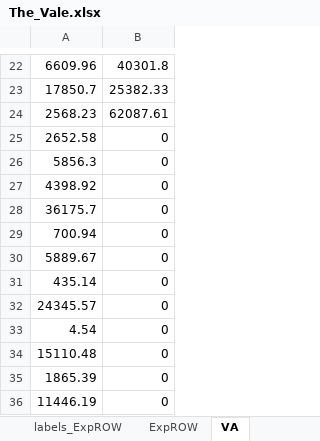
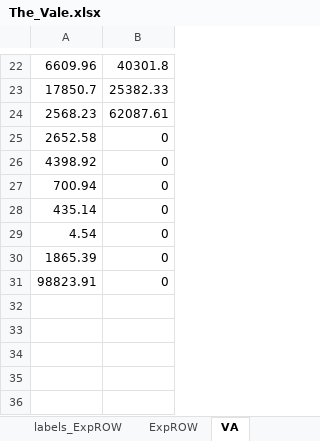
Before and after one commit to ElcoK/MRIA, an Excel workbook: input_data/The_Vale.xlsx, sheet VA, drawn as a sheet; only a part is shown, gaps mark what is left out; values as stored, in another font and other column widths than the file's, no borders; removed rows and columns are numbered as before the commit, all else as after; the diff names each change by its address in the sheet, - before the commit and + after, or states it on an @@ line.

```diff
--- a/input_data/The_Vale.xlsx (sheet VA)
+++ b/input_data/The_Vale.xlsx (sheet VA)
-row 26: 5856.3 | 0
-row 28: 36175.7 | 0
-row 30: 5889.67 | 0
-row 32: 24345.57 | 0
-row 34: 15110.48 | 0
-A31: 11446.19
+A31: 98823.91
```
Also changed, not shown: sheet ExpROW, sheet labels_ExpROW.
